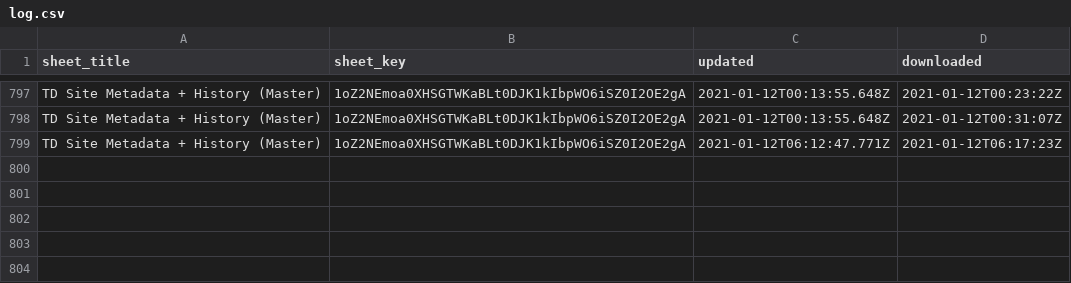
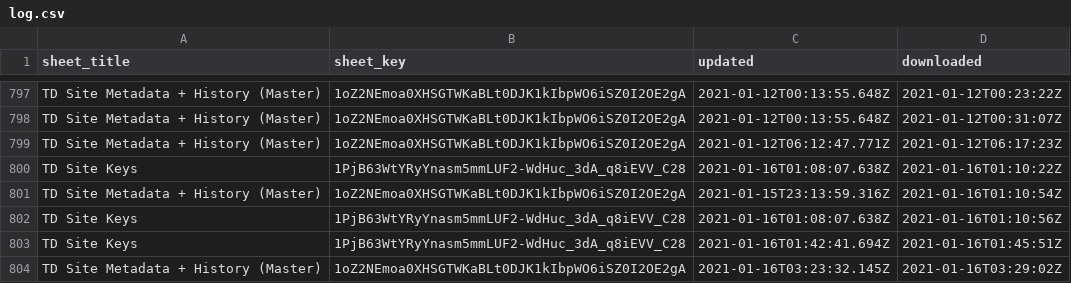
Before and after one commit to giorgichi/td-data-compilation, a CSV file: Input_Data/log.csv, drawn as a sheet; only a part is shown, gaps mark what is left out; the diff names each change by its address in the sheet, - before the commit and + after, or states it on an @@ line.

Commit message:
Update meta site, plot and treatment data

```diff
--- a/Input_Data/log.csv
+++ b/Input_Data/log.csv
+row 800: TD Site Keys | 1PjB63WtYRyYnasm5mmLUF2-WdHuc_3dA_q8iEVV_C28 | 2021-01-16T01:08:07.638Z | 2021-01-16T01:10:22Z
+row 801: TD Site Metadata + History (Master) | 1oZ2NEmoa0XHSGTWKaBLt0DJK1kIbpWO6iSZ0I2OE2gA | 2021-01-15T23:13:59.316Z | 2021-01-16T01:10:54Z
+row 802: TD Site Keys | 1PjB63WtYRyYnasm5mmLUF2-WdHuc_3dA_q8iEVV_C28 | 2021-01-16T01:08:07.638Z | 2021-01-16T01:10:56Z
+row 803: TD Site Keys | 1PjB63WtYRyYnasm5mmLUF2-WdHuc_3dA_q8iEVV_C28 | 2021-01-16T01:42:41.694Z | 2021-01-16T01:45:51Z
+row 804: TD Site Metadata + History (Master) | 1oZ2NEmoa0XHSGTWKaBLt0DJK1kIbpWO6iSZ0I2OE2gA | 2021-01-16T03:23:32.145Z | 2021-01-16T03:29:02Z
```
Also changed, not shown: 3 other files.
